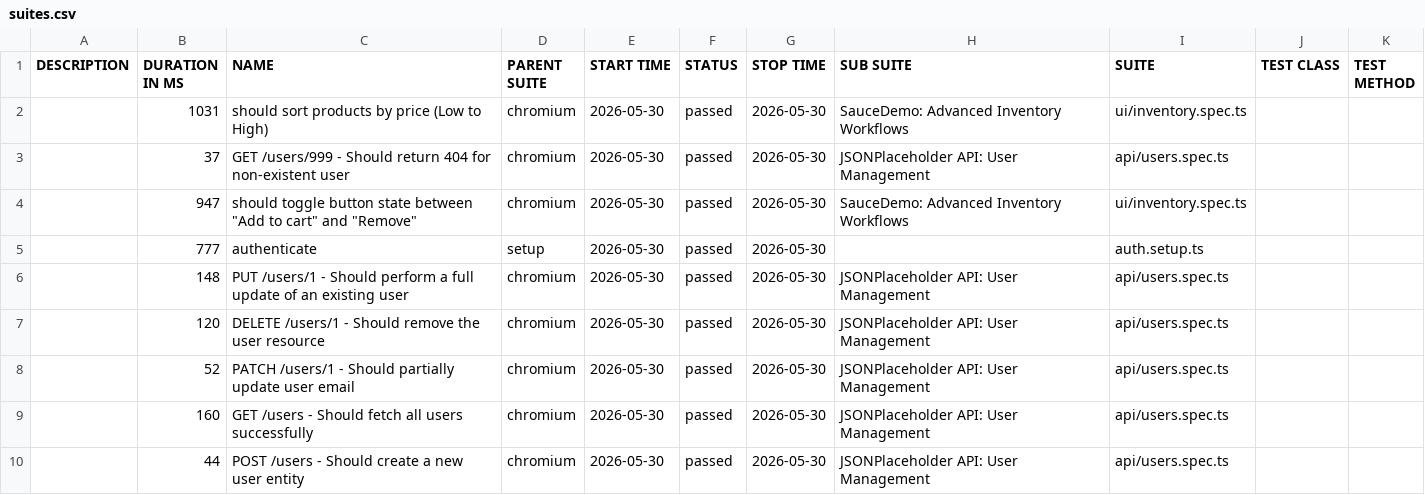
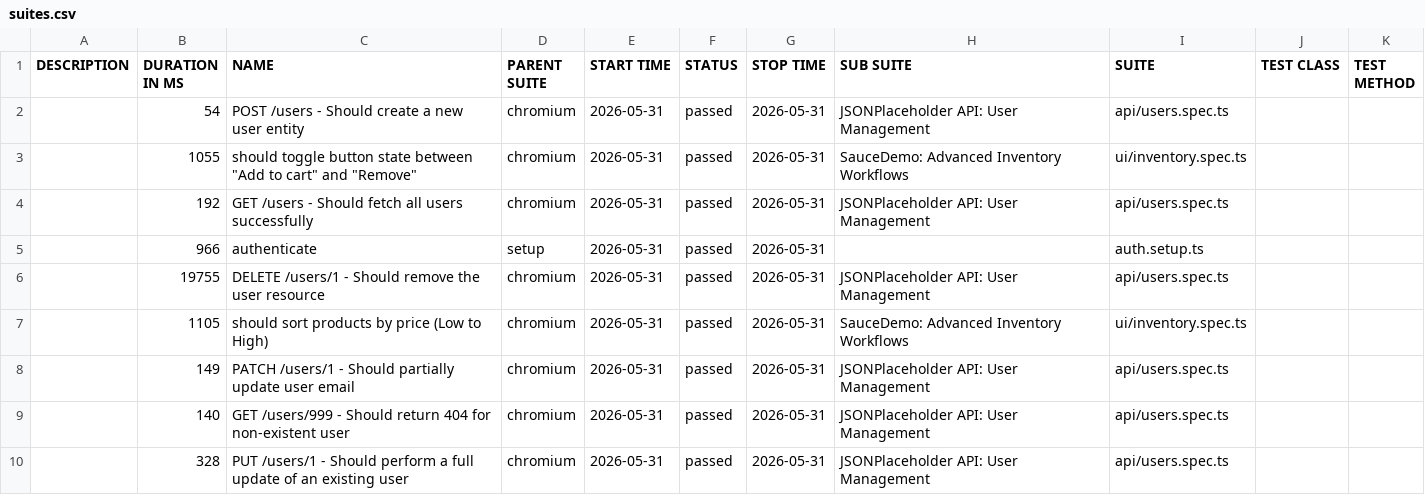
Before and after one commit to QAhmet1/soucedemo_playwright, a CSV file: data/suites.csv, drawn as a sheet.

```diff
--- a/data/suites.csv
+++ b/data/suites.csv
@@ -1,10 +1,10 @@
 "DESCRIPTION","DURATION IN MS","NAME","PARENT SUITE","START TIME","STATUS","STOP TIME","SUB SUITE","SUITE","TEST CLASS","TEST METHOD"
-"","1031","should sort products by price (Low to High)","chromium","2026-05-30","passed","2026-05-30","SauceDemo: Advanced Inventory Workflows","ui/inventory.spec.ts","",""
-"","37","GET /users/999 - Should return 404 for non-existent user","chromium","2026-05-30","passed","2026-05-30","JSONPlaceholder API: User Management","api/users.spec.ts","",""
-"","947","should toggle button state between ""Add to cart"" and ""Remove""","chromium","2026-05-30","passed","2026-05-30","SauceDemo: Advanced Inventory Workflows","ui/inventory.spec.ts","",""
-"","777","authenticate","setup","2026-05-30","passed","2026-05-30","","auth.setup.ts","",""
-"","148","PUT /users/1 - Should perform a full update of an existing user","chromium","2026-05-30","passed","2026-05-30","JSONPlaceholder API: User Management","api/users.spec.ts","",""
-"","120","DELETE /users/1 - Should remove the user resource","chromium","2026-05-30","passed","2026-05-30","JSONPlaceholder API: User Management","api/users.spec.ts","",""
-"","52","PATCH /users/1 - Should partially update user email","chromium","2026-05-30","passed","2026-05-30","JSONPlaceholder API: User Management","api/users.spec.ts","",""
-"","160","GET /users - Should fetch all users successfully","chromium","2026-05-30","passed","2026-05-30","JSONPlaceholder API: User Management","api/users.spec.ts","",""
-"","44","POST /users - Should create a new user entity","chromium","2026-05-30","passed","2026-05-30","JSONPlaceholder API: User Management","api/users.spec.ts","",""
+"","54","POST /users - Should create a new user entity","chromium","2026-05-31","passed","2026-05-31","JSONPlaceholder API: User Management","api/users.spec.ts","",""
+"","1055","should toggle button state between ""Add to cart"" and ""Remove""","chromium","2026-05-31","passed","2026-05-31","SauceDemo: Advanced Inventory Workflows","ui/inventory.spec.ts","",""
+"","192","GET /users - Should fetch all users successfully","chromium","2026-05-31","passed","2026-05-31","JSONPlaceholder API: User Management","api/users.spec.ts","",""
+"","966","authenticate","setup","2026-05-31","passed","2026-05-31","","auth.setup.ts","",""
+"","19755","DELETE /users/1 - Should remove the user resource","chromium","2026-05-31","passed","2026-05-31","JSONPlaceholder API: User Management","api/users.spec.ts","",""
+"","1105","should sort products by price (Low to High)","chromium","2026-05-31","passed","2026-05-31","SauceDemo: Advanced Inventory Workflows","ui/inventory.spec.ts","",""
+"","149","PATCH /users/1 - Should partially update user email","chromium","2026-05-31","passed","2026-05-31","JSONPlaceholder API: User Management","api/users.spec.ts","",""
+"","140","GET /users/999 - Should return 404 for non-existent user","chromium","2026-05-31","passed","2026-05-31","JSONPlaceholder API: User Management","api/users.spec.ts","",""
+"","328","PUT /users/1 - Should perform a full update of an existing user","chromium","2026-05-31","passed","2026-05-31","JSONPlaceholder API: User Management","api/users.spec.ts","",""
```
Also changed, not shown: 39 other files.
